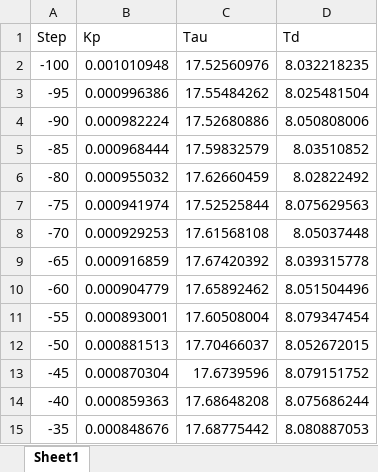
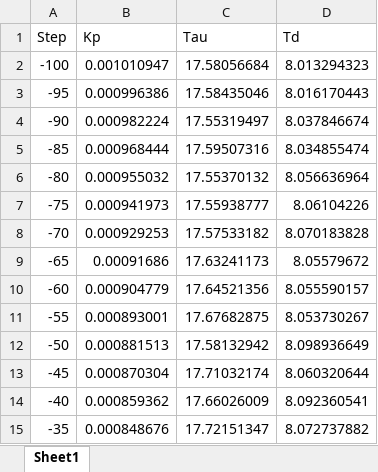
Before and after one commit to 5dwdvd/pdc-project, an Excel workbook: 20230208_coolingflow_ethanolconc.xlsx, sheet Sheet1, drawn as a sheet; only a part is shown; values as stored, in another font and other column widths than the file's, no borders; the diff covers the shown part only; the diff names each change by its address in the sheet, - before the commit and + after, or states it on an @@ line.

```diff
--- a/20230208_coolingflow_ethanolconc.xlsx (sheet Sheet1)
+++ b/20230208_coolingflow_ethanolconc.xlsx (sheet Sheet1)
-B2 (Kp): 0.001010948
+B2 (Kp): 0.001010947
-C2 (Tau): 17.52560976
+C2 (Tau): 17.58056684
-D2 (Td): 8.032218235
+D2 (Td): 8.013294323
-C3 (Tau): 17.55484262
+C3 (Tau): 17.58435046
-D3 (Td): 8.025481504
+D3 (Td): 8.016170443
-C4 (Tau): 17.52680886
+C4 (Tau): 17.55319497
-D4 (Td): 8.050808006
+D4 (Td): 8.037846674
-C5 (Tau): 17.59832579
+C5 (Tau): 17.59507316
-D5 (Td): 8.03510852
+D5 (Td): 8.034855474
-C6 (Tau): 17.62660459
+C6 (Tau): 17.55370132
-D6 (Td): 8.02822492
+D6 (Td): 8.056636964
-B7 (Kp): 0.000941974
+B7 (Kp): 0.000941973
-C7 (Tau): 17.52525844
+C7 (Tau): 17.55938777
-D7 (Td): 8.075629563
+D7 (Td): 8.06104226
-C8 (Tau): 17.61568108
+C8 (Tau): 17.57533182
-D8 (Td): 8.05037448
+D8 (Td): 8.070183828
-B9 (Kp): 0.000916859
+B9 (Kp): 0.00091686
-C9 (Tau): 17.67420392
+C9 (Tau): 17.63241173
-D9 (Td): 8.039315778
+D9 (Td): 8.05579672
-C10 (Tau): 17.65892462
+C10 (Tau): 17.64521356
-D10 (Td): 8.051504496
+D10 (Td): 8.055590157
-C11 (Tau): 17.60508004
+C11 (Tau): 17.67682875
-D11 (Td): 8.079347454
+D11 (Td): 8.053730267
-C12 (Tau): 17.70466037
+C12 (Tau): 17.58132942
-D12 (Td): 8.052672015
+D12 (Td): 8.098936649
-C13 (Tau): 17.6739596
+C13 (Tau): 17.71032174
-D13 (Td): 8.079151752
+D13 (Td): 8.060320644
-B14 (Kp): 0.000859363
+B14 (Kp): 0.000859362
-C14 (Tau): 17.68648208
+C14 (Tau): 17.66026009
-D14 (Td): 8.075686244
+D14 (Td): 8.092360541
-C15 (Tau): 17.68775442
+C15 (Tau): 17.72151347
-D15 (Td): 8.080887053
+D15 (Td): 8.072737882
```
Also changed, not shown: 49 edited cells elsewhere in this sheet, 20230208_coolingflow_biotemp.xlsx, 20230208_feedglucoseconc_biotemp.xlsx, 9 other files.
